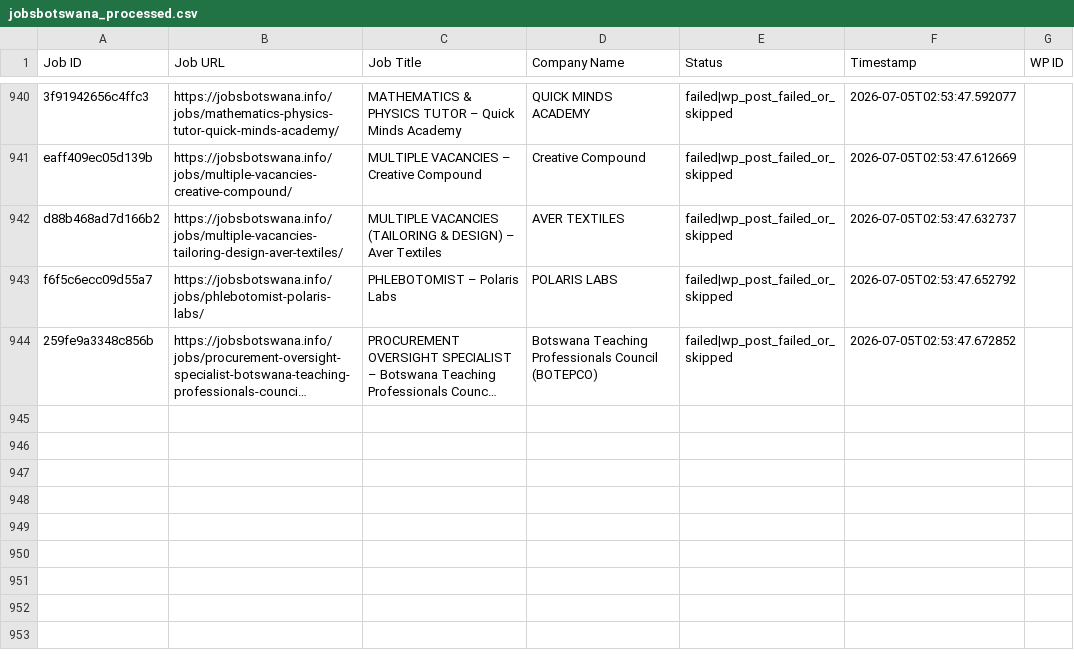
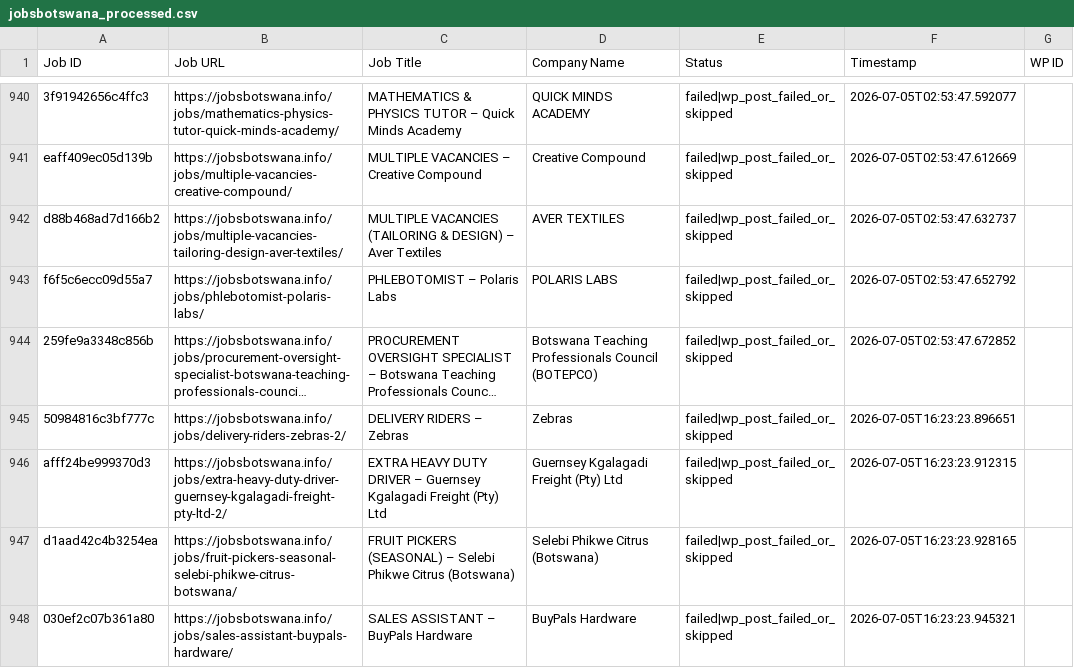
Before and after one commit to projectfetcher/bw, a CSV file: jobsbotswana_processed.csv, drawn as a sheet; only a part is shown, gaps mark what is left out; long unchanged cells end in …; the diff names each change by its address in the sheet, - before the commit and + after, or states it on an @@ line.

```diff
--- a/jobsbotswana_processed.csv
+++ b/jobsbotswana_processed.csv
+row 945: 50984816c3bf777c | https://jobsbotswana.info/jobs/delivery-riders-zebras-2/ | DELIVERY RIDERS – Zebras | Zebras | failed|wp_post_failed_or_skipped | 2026-07-05T16:23:23.896651
+row 946: afff24be999370d3 | https://jobsbotswana.info/jobs/extra-heavy-duty-driver-guernsey-kgalagadi-freight-pty-ltd-2/ | EXTRA HEAVY DUTY DRIVER – Guernsey Kgalagadi Freight (Pty) Ltd | Guernsey Kgalagadi Freight (Pty) Ltd | failed|wp_post_failed_or_skipped | 2026-07-05T16:23:23.912315
+row 947: d1aad42c4b3254ea | https://jobsbotswana.info/jobs/fruit-pickers-seasonal-selebi-phikwe-citrus-botswana/ | FRUIT PICKERS (SEASONAL) – Selebi Phikwe Citrus (Botswana) | Selebi Phikwe Citrus (Botswana) | failed|wp_post_failed_or_skipped | 2026-07-05T16:23:23.928165
+row 948: 030ef2c07b361a80 | https://jobsbotswana.info/jobs/sales-assistant-buypals-hardware/ | SALES ASSISTANT – BuyPals Hardware | BuyPals Hardware | failed|wp_post_failed_or_skipped | 2026-07-05T16:23:23.945321
```
